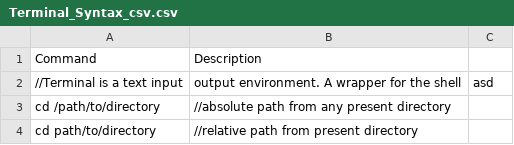
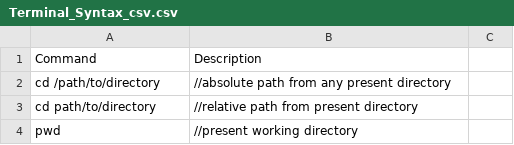
Before and after one commit to Anandos/Syntax_Reference, a CSV file: Terminal_Syntax_csv.csv, drawn as a sheet; only a part is shown; the shorter side is filled out with more unchanged rows.

Commit message:
Update Terminal_Syntax_csv.csv
removed terminal description comment

```diff
--- a/Terminal_Syntax_csv.csv
+++ b/Terminal_Syntax_csv.csv
@@ -1,3 +1,2 @@
 Command,Description
-//Terminal is a text input, output environment. A wrapper for the shell,asd
 cd /path/to/directory,//absolute path from any present directory
```
